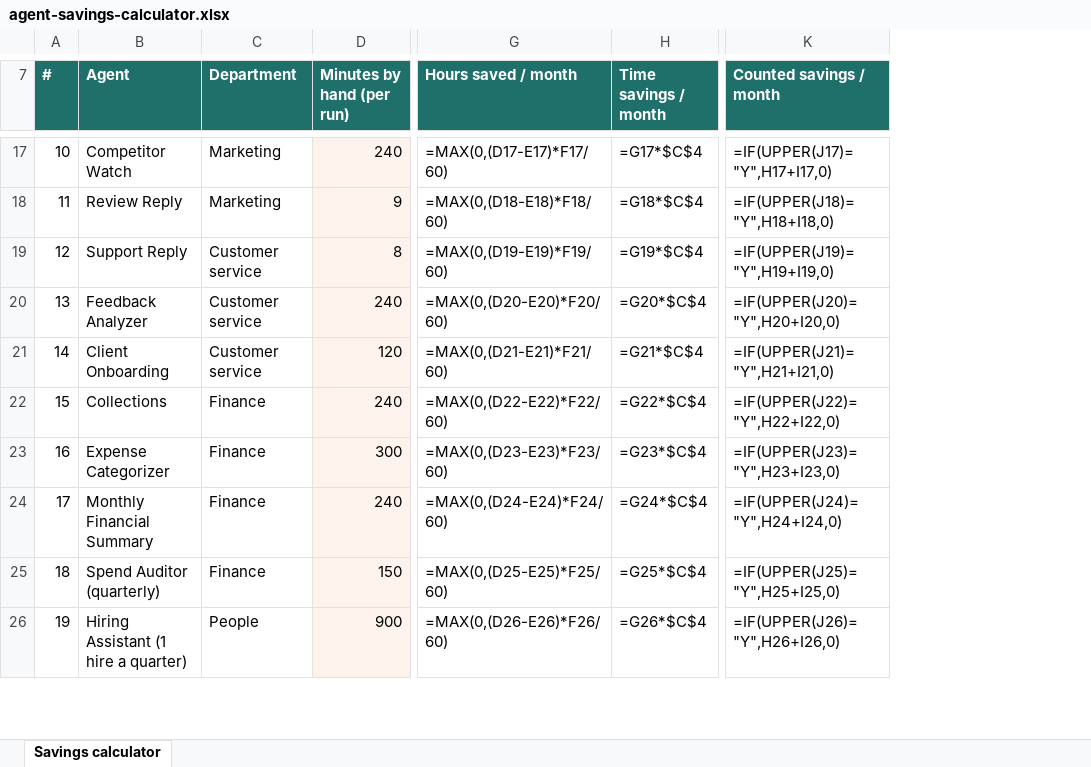
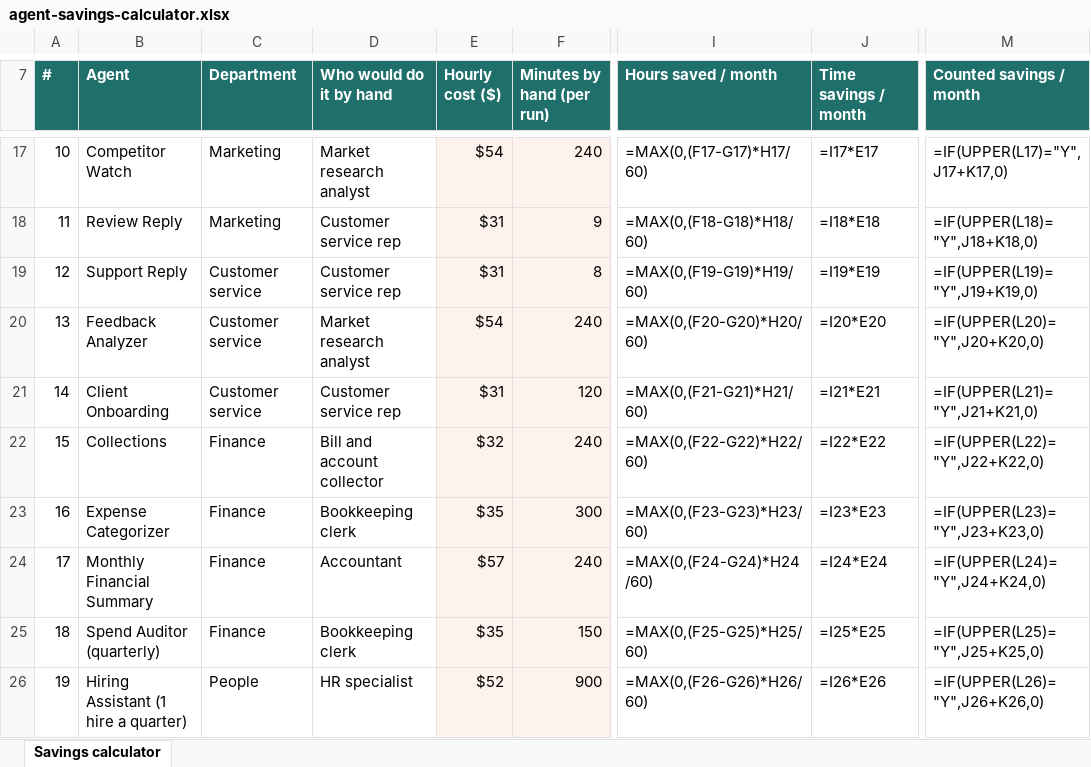
Before and after one commit to denisecullom/virtualexpert-net, an Excel workbook: files/agent-savings-calculator.xlsx, sheet Savings calculator, drawn as a sheet; only a part is shown, gaps mark what is left out; values as stored, in another font and other column widths than the file's, no borders; formulas without a stored value are shown as written; addresses are those after the commit; the diff covers the shown part only; the diff names each change by its address in the sheet, - before the commit and + after, or states it on an @@ line.

```diff
--- a/files/agent-savings-calculator.xlsx (sheet Savings calculator)
+++ b/files/agent-savings-calculator.xlsx (sheet Savings calculator)
+column D (Who would do it by hand), rows 17-26: Market research analyst | Customer service rep | Customer service rep | Market research analyst | Customer service rep | Bill and account collector | Bookkeeping clerk | Accountant | Bookkeeping clerk | HR specialist
+column E (Hourly cost ($)), rows 17-26: $54 | $31 | $31 | $54 | $31 | $32 | $35 | $57 | $35 | $52
-I17 (Hours saved / month): =MAX(0,(D17-E17)*F17/60)
+I17 (Hours saved / month): =MAX(0,(F17-G17)*H17/60)
-J17 (Time savings / month): =G17*$C$4
+J17 (Time savings / month): =I17*E17
-M17 (Counted savings / month): =IF(UPPER(J17)="Y",H17+I17,0)
+M17 (Counted savings / month): =IF(UPPER(L17)="Y",J17+K17,0)
-I18 (Hours saved / month): =MAX(0,(D18-E18)*F18/60)
+I18 (Hours saved / month): =MAX(0,(F18-G18)*H18/60)
-J18 (Time savings / month): =G18*$C$4
+J18 (Time savings / month): =I18*E18
-M18 (Counted savings / month): =IF(UPPER(J18)="Y",H18+I18,0)
+M18 (Counted savings / month): =IF(UPPER(L18)="Y",J18+K18,0)
-I19 (Hours saved / month): =MAX(0,(D19-E19)*F19/60)
+I19 (Hours saved / month): =MAX(0,(F19-G19)*H19/60)
-J19 (Time savings / month): =G19*$C$4
+J19 (Time savings / month): =I19*E19
-M19 (Counted savings / month): =IF(UPPER(J19)="Y",H19+I19,0)
+M19 (Counted savings / month): =IF(UPPER(L19)="Y",J19+K19,0)
-I20 (Hours saved / month): =MAX(0,(D20-E20)*F20/60)
+I20 (Hours saved / month): =MAX(0,(F20-G20)*H20/60)
-J20 (Time savings / month): =G20*$C$4
+J20 (Time savings / month): =I20*E20
-M20 (Counted savings / month): =IF(UPPER(J20)="Y",H20+I20,0)
+M20 (Counted savings / month): =IF(UPPER(L20)="Y",J20+K20,0)
-I21 (Hours saved / month): =MAX(0,(D21-E21)*F21/60)
+I21 (Hours saved / month): =MAX(0,(F21-G21)*H21/60)
-J21 (Time savings / month): =G21*$C$4
+J21 (Time savings / month): =I21*E21
-M21 (Counted savings / month): =IF(UPPER(J21)="Y",H21+I21,0)
+M21 (Counted savings / month): =IF(UPPER(L21)="Y",J21+K21,0)
-I22 (Hours saved / month): =MAX(0,(D22-E22)*F22/60)
+I22 (Hours saved / month): =MAX(0,(F22-G22)*H22/60)
-J22 (Time savings / month): =G22*$C$4
+J22 (Time savings / month): =I22*E22
-M22 (Counted savings / month): =IF(UPPER(J22)="Y",H22+I22,0)
+M22 (Counted savings / month): =IF(UPPER(L22)="Y",J22+K22,0)
-I23 (Hours saved / month): =MAX(0,(D23-E23)*F23/60)
+I23 (Hours saved / month): =MAX(0,(F23-G23)*H23/60)
-J23 (Time savings / month): =G23*$C$4
+J23 (Time savings / month): =I23*E23
-M23 (Counted savings / month): =IF(UPPER(J23)="Y",H23+I23,0)
+M23 (Counted savings / month): =IF(UPPER(L23)="Y",J23+K23,0)
-I24 (Hours saved / month): =MAX(0,(D24-E24)*F24/60)
+I24 (Hours saved / month): =MAX(0,(F24-G24)*H24/60)
-J24 (Time savings / month): =G24*$C$4
+J24 (Time savings / month): =I24*E24
-M24 (Counted savings / month): =IF(UPPER(J24)="Y",H24+I24,0)
+M24 (Counted savings / month): =IF(UPPER(L24)="Y",J24+K24,0)
-I25 (Hours saved / month): =MAX(0,(D25-E25)*F25/60)
+I25 (Hours saved / month): =MAX(0,(F25-G25)*H25/60)
-J25 (Time savings / month): =G25*$C$4
+J25 (Time savings / month): =I25*E25
-M25 (Counted savings / month): =IF(UPPER(J25)="Y",H25+I25,0)
+M25 (Counted savings / month): =IF(UPPER(L25)="Y",J25+K25,0)
-I26 (Hours saved / month): =MAX(0,(D26-E26)*F26/60)
+I26 (Hours saved / month): =MAX(0,(F26-G26)*H26/60)
-J26 (Time savings / month): =G26*$C$4
+J26 (Time savings / month): =I26*E26
-M26 (Counted savings / month): =IF(UPPER(J26)="Y",H26+I26,0)
+M26 (Counted savings / month): =IF(UPPER(L26)="Y",J26+K26,0)
```
Also changed, not shown: 1 added row, 1 removed row and 36 edited cells elsewhere in this sheet, 2 other files.
